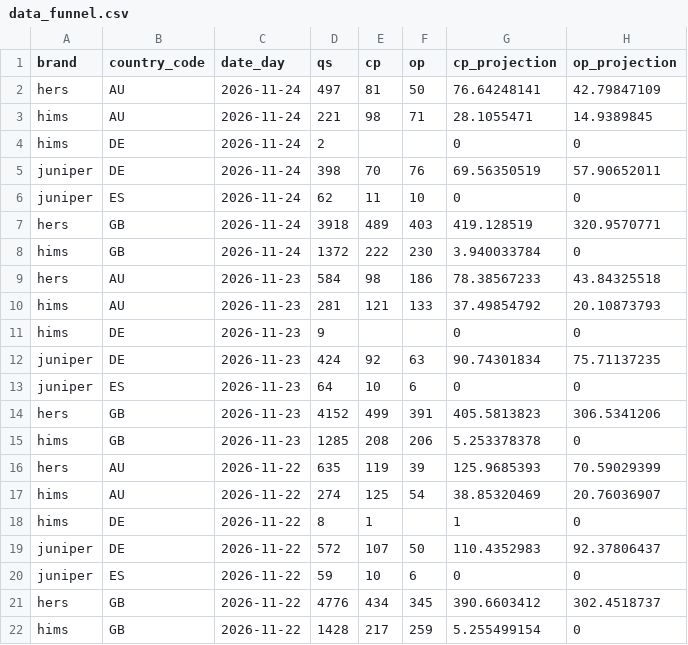
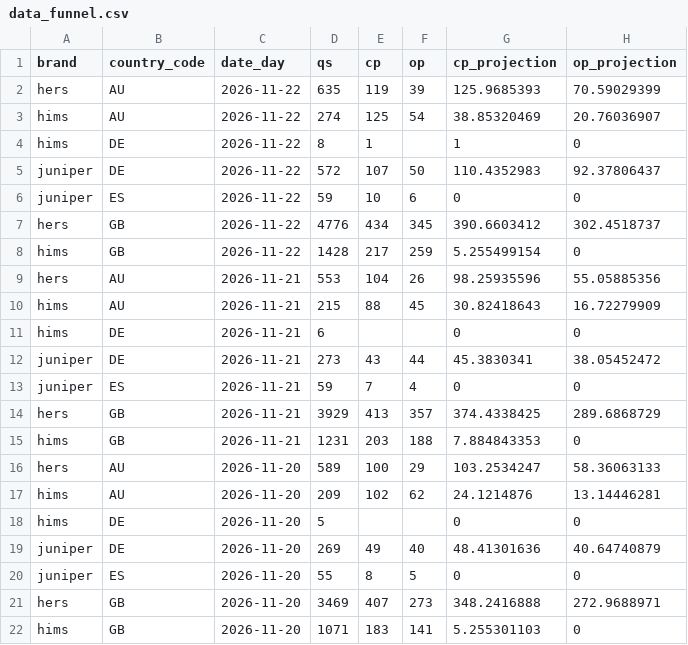
Before and after one commit to max-pet-euc/moe, a CSV file: data/raw/data_funnel.csv, drawn as a sheet; only a part is shown; the shorter side is filled out with more unchanged rows.

Commit message:
Update data_funnel.csv

```diff
--- a/data/raw/data_funnel.csv
+++ b/data/raw/data_funnel.csv
@@ -1,16 +1,2 @@
 brand,country_code,date_day,qs,cp,op,cp_projection,op_projection
-hers,AU,2026-11-24,497,81,50,76.64248141,42.79847109
-hims,AU,2026-11-24,221,98,71,28.1055471,14.9389845
-hims,DE,2026-11-24,2,,,0,0
-juniper,DE,2026-11-24,398,70,76,69.56350519,57.90652011
-juniper,ES,2026-11-24,62,11,10,0,0
-hers,GB,2026-11-24,3918,489,403,419.128519,320.9570771
-hims,GB,2026-11-24,1372,222,230,3.940033784,0
-hers,AU,2026-11-23,584,98,186,78.38567233,43.84325518
-hims,AU,2026-11-23,281,121,133,37.49854792,20.10873793
-hims,DE,2026-11-23,9,,,0,0
-juniper,DE,2026-11-23,424,92,63,90.74301834,75.71137235
-juniper,ES,2026-11-23,64,10,6,0,0
-hers,GB,2026-11-23,4152,499,391,405.5813823,306.5341206
-hims,GB,2026-11-23,1285,208,206,5.253378378,0
 hers,AU,2026-11-22,635,119,39,125.9685393,70.59029399
```
